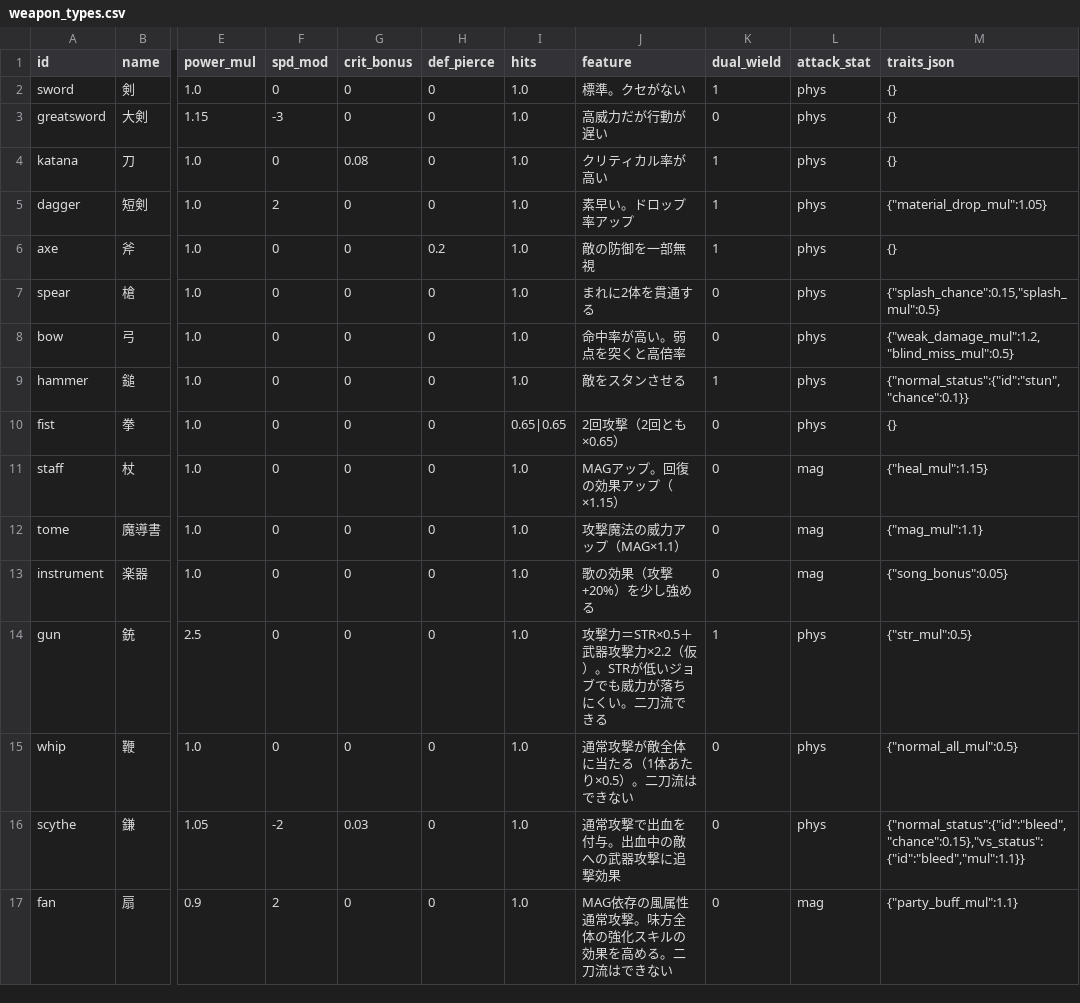
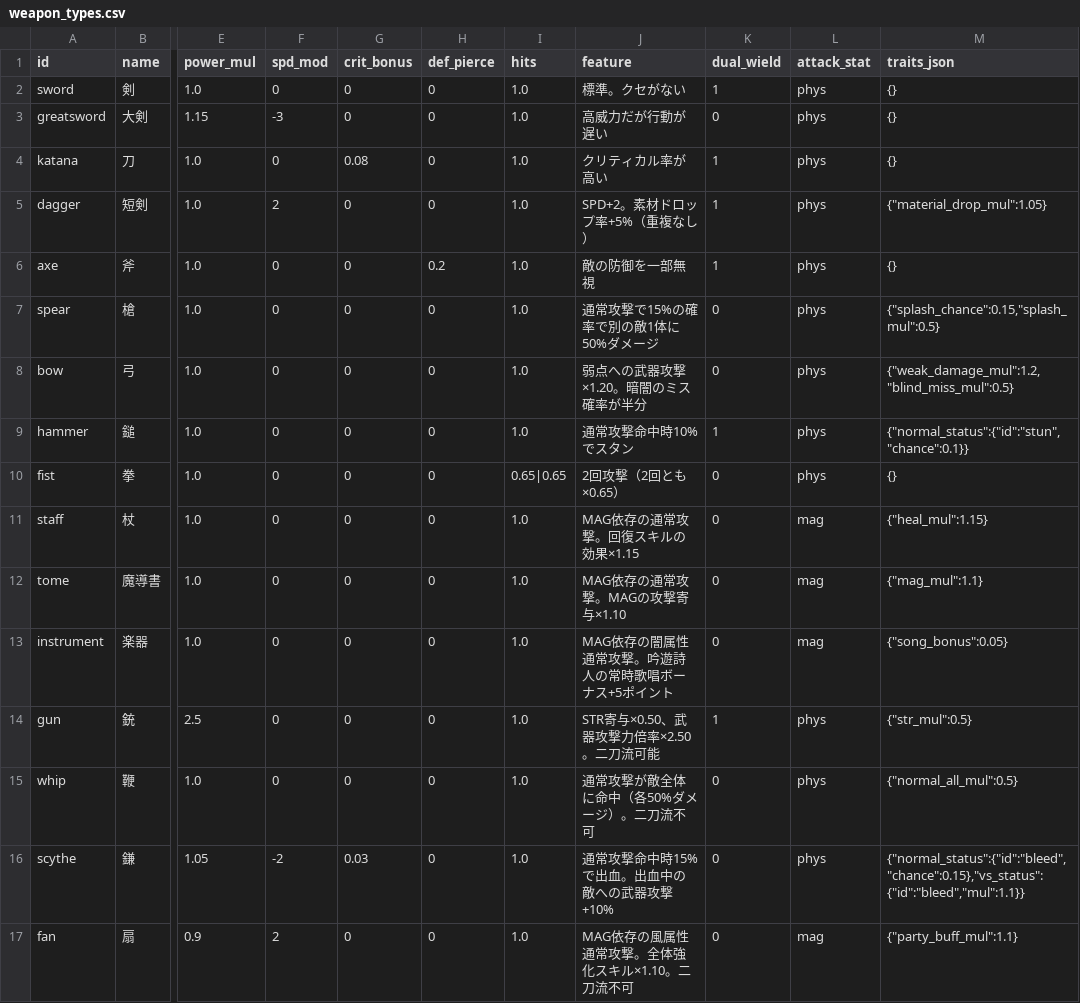
Before and after one commit to MTE317/english-quest, a CSV file: data/weapon_types.csv, drawn as a sheet; only a part is shown, gaps mark what is left out; the diff names each change by its address in the sheet, - before the commit and + after, or states it on an @@ line.

Commit message:
docs(data): 16武器種の固有効果説明を実装値に統一

```diff
--- a/data/weapon_types.csv
+++ b/data/weapon_types.csv
-J5 (feature): 素早い。ドロップ率アップ
+J5 (feature): SPD+2。素材ドロップ率+5%（重複なし）
-J7 (feature): まれに2体を貫通する
+J7 (feature): 通常攻撃で15%の確率で別の敵1体に50%ダメージ
-J8 (feature): 命中率が高い。弱点を突くと高倍率
+J8 (feature): 弱点への武器攻撃×1.20。暗闇のミス確率が半分
-J9 (feature): 敵をスタンさせる
+J9 (feature): 通常攻撃命中時10%でスタン
-J11 (feature): MAGアップ。回復の効果アップ（×1.15）
+J11 (feature): MAG依存の通常攻撃。回復スキルの効果×1.15
-J12 (feature): 攻撃魔法の威力アップ（MAG×1.1）
+J12 (feature): MAG依存の通常攻撃。MAGの攻撃寄与×1.10
-J13 (feature): 歌の効果（攻撃+20%）を少し強める
+J13 (feature): MAG依存の闇属性通常攻撃。吟遊詩人の常時歌唱ボーナス+5ポイント
-J14 (feature): 攻撃力＝STR×0.5＋武器攻撃力×2.2（仮）。STRが低いジョブでも威力が落ちにくい。二刀流できる
+J14 (feature): STR寄与×0.50、武器攻撃力倍率×2.50。二刀流可能
-J15 (feature): 通常攻撃が敵全体に当たる（1体あたり×0.5）。二刀流はできない
+J15 (feature): 通常攻撃が敵全体に命中（各50%ダメージ）。二刀流不可
-J16 (feature): 通常攻撃で出血を付与。出血中の敵への武器攻撃に追撃効果
+J16 (feature): 通常攻撃命中時15%で出血。出血中の敵への武器攻撃+10%
-J17 (feature): MAG依存の風属性通常攻撃。味方全体の強化スキルの効果を高める。二刀流はできない
+J17 (feature): MAG依存の風属性通常攻撃。全体強化スキル×1.10。二刀流不可
```
